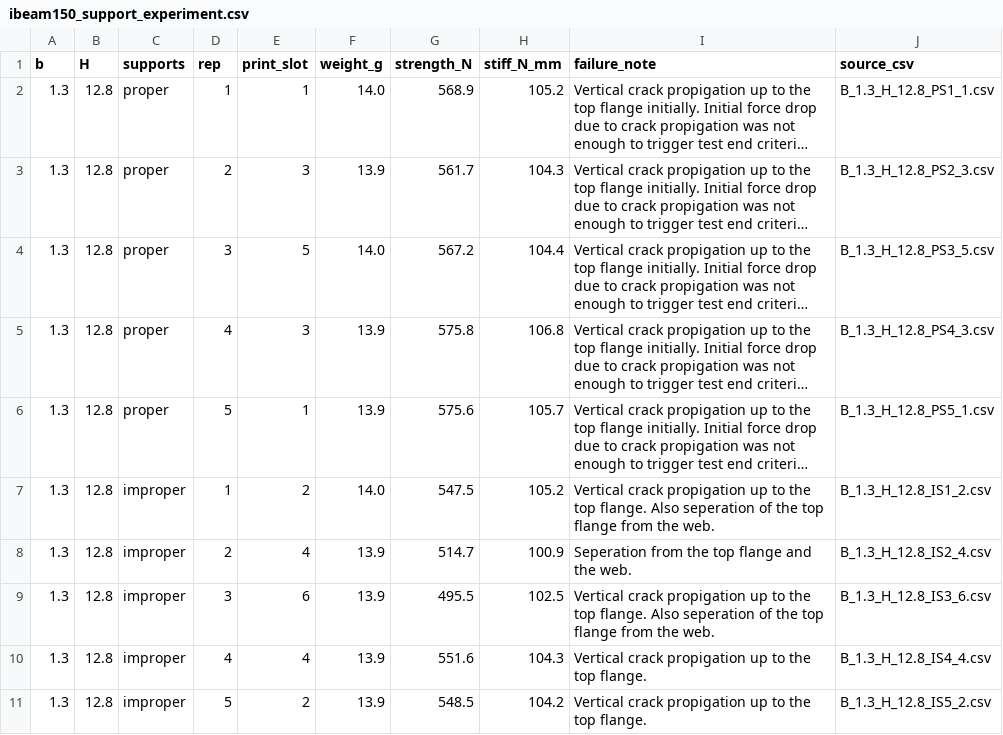
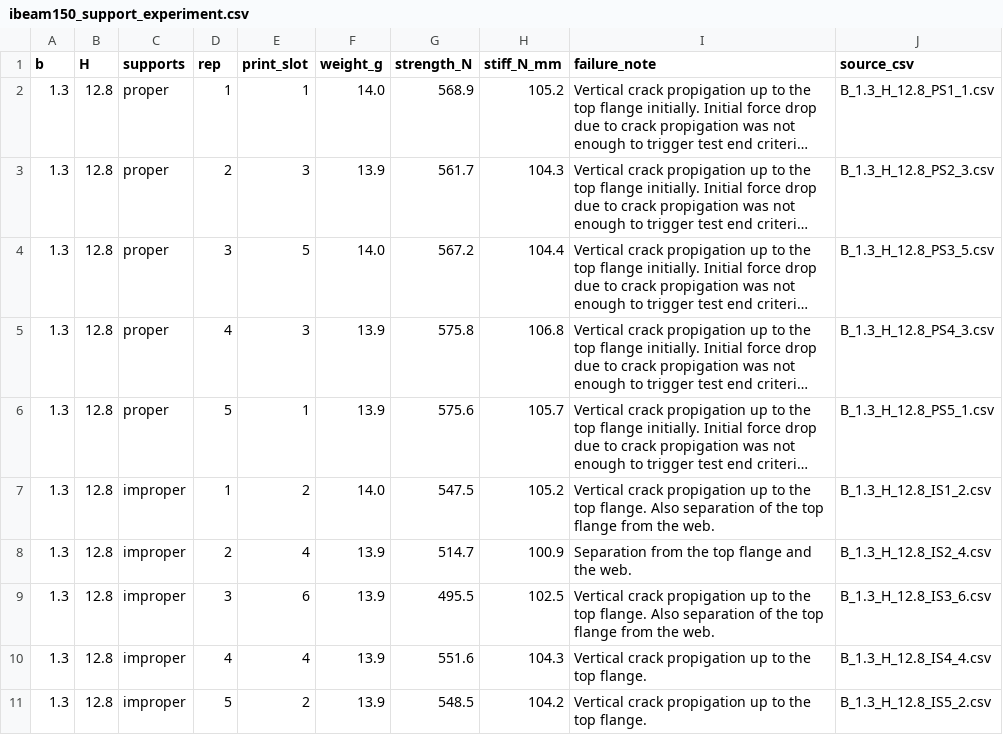
Before and after one commit to andrewvoss8-boop/core-me-data-science-activities-public, a CSV file: data/ibeam150_support_experiment.csv, drawn as a sheet; long unchanged cells end in …; the diff names each change by its address in the sheet, - before the commit and + after, or states it on an @@ line.

```diff
--- a/data/ibeam150_support_experiment.csv
+++ b/data/ibeam150_support_experiment.csv
-I7 (failure_note): …flange. Also seperation of the…
+I7 (failure_note): …flange. Also separation of the…
-I8 (failure_note): Seperation from the top flange and the web.
+I8 (failure_note): Separation from the top flange and the web.
-I9 (failure_note): …flange. Also seperation of the…
+I9 (failure_note): …flange. Also separation of the…
```
Also changed, not shown: data/ibeam150_additional_tests.csv, data/ibeam150_campaign_notes.csv, 16 other files.
